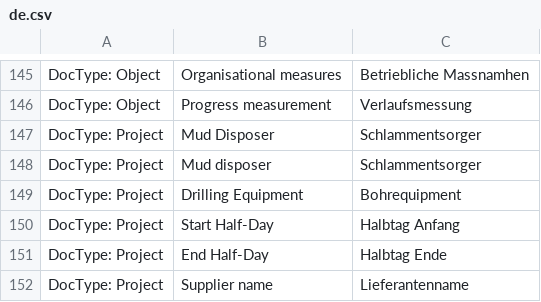
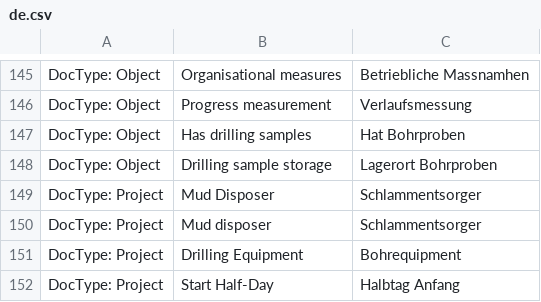
Before and after one commit to libracore/hb, a CSV file: heimbohrtechnik/translations/de.csv, drawn as a sheet; only a part is shown, gaps mark what is left out; the shorter side is filled out with more unchanged rows; the diff names each change by its address in the sheet, - before the commit and + after, or states it on an @@ line.

```diff
--- a/heimbohrtechnik/translations/de.csv
+++ b/heimbohrtechnik/translations/de.csv
+row 147: DocType: Object | Has drilling samples | Hat Bohrproben
+row 148: DocType: Object | Drilling sample storage | Lagerort Bohrproben
```
Also changed, not shown: 2 other files.
